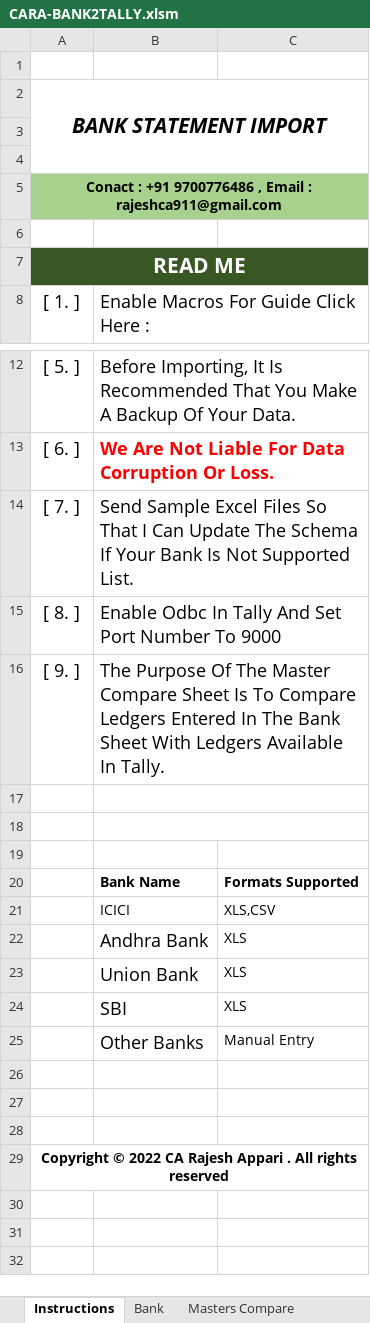
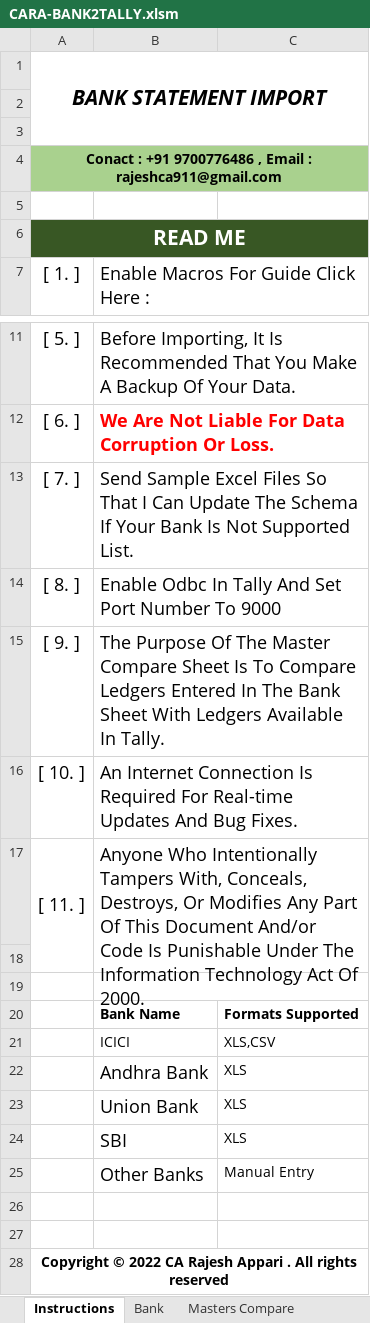
Before and after one commit to rajeshca911/CARA, an Excel workbook: CARA-BANK2TALLY.xlsm, sheet Instructions, drawn as a sheet; only a part is shown, gaps mark what is left out; values as stored, in another font and other column widths than the file's, no borders; charts and pictures and table styles not drawn; removed rows and columns are numbered as before the commit, all else as after; the diff names each change by its address in the sheet, - before the commit and + after, or states it on an @@ line.

Commit message:
Version 1.6
Fixed Tally connection error

```diff
--- a/CARA-BANK2TALLY.xlsm (sheet Instructions)
+++ b/CARA-BANK2TALLY.xlsm (sheet Instructions)
-row 1: (empty)
-row 16: (empty)
+row 16: [ 10. ] | An Internet Connection Is Required For Real-time Updates And Bug Fixes.
-B17:C17 merged
+row 17: [ 11. ] | Anyone Who Intentionally Tampers With, Conceals, Destroys, Or Modifies Any Part Of This Document And/or Code Is Punishable Under The Information Technology Act Of 2000.
-B18:C18 merged
+B19:C19 merged
-row 26: (empty)
```
Also changed, not shown: sheet Masters Compare, charts or pictures, 1 other file.
